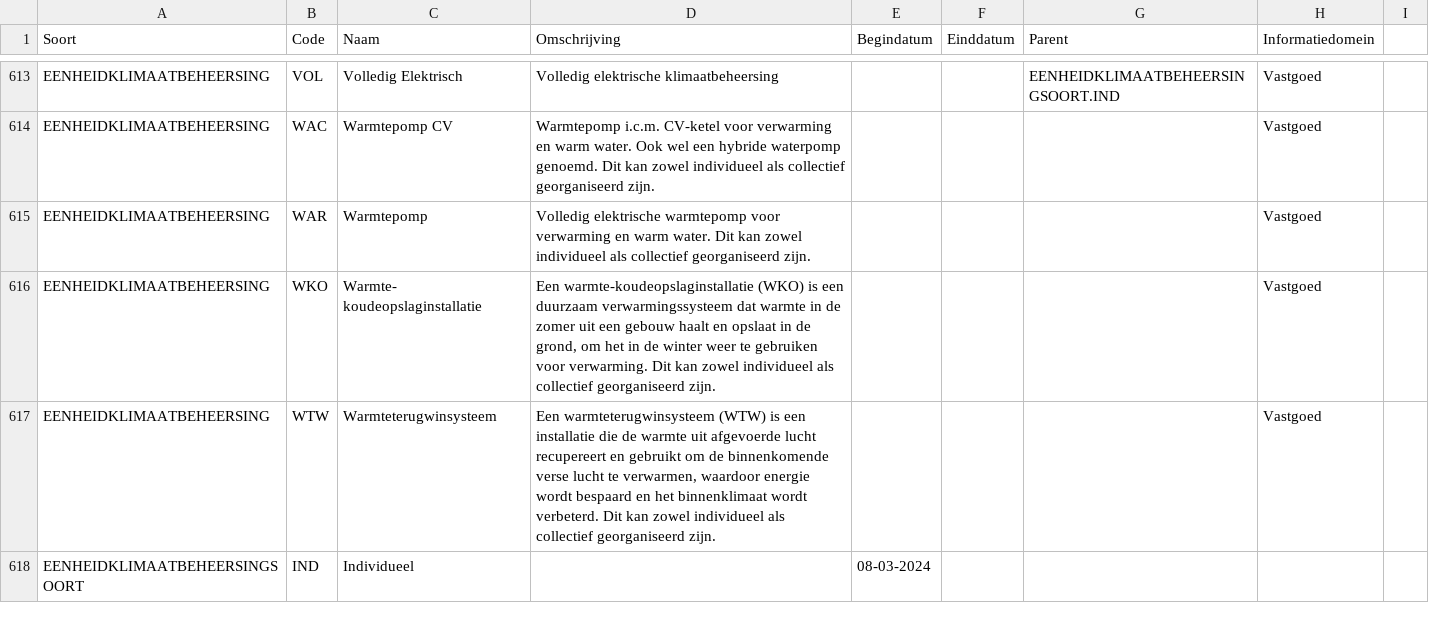
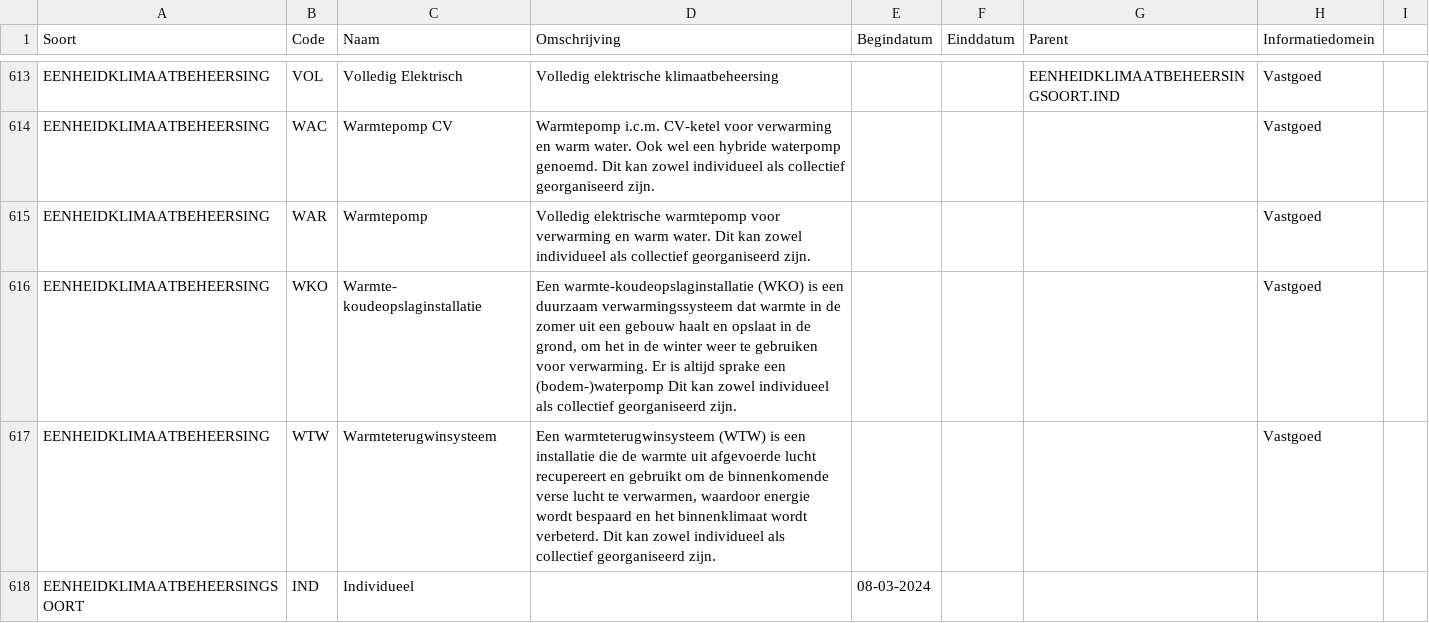
Before and after one commit to Aedes-datastandaarden/vera-referentiedata, a CSV file: Referentiedata.csv, drawn as a sheet; only a part is shown, gaps mark what is left out.

Commit message:
omschrijving

```diff
--- a/Referentiedata.csv
+++ b/Referentiedata.csv
@@ -615,3 +615,3 @@ EENHEIDKLIMAATBEHEERSING;WAC;Warmtepomp CV;Warmtepomp i.c.m. CV-ketel voor verwa
 EENHEIDKLIMAATBEHEERSING;WAR;Warmtepomp;Volledig elektrische warmtepomp voor verwarming en warm water. Dit kan zowel individueel als collectief georganiseerd zijn.;;;;Vastgoed;;
-EENHEIDKLIMAATBEHEERSING;WKO;Warmte- koudeopslaginstallatie;Een warmte-koudeopslaginstallatie (WKO) is een duurzaam verwarmingssysteem dat warmte in de zomer uit een gebouw haalt en opslaat in de grond, om het in de winter weer te gebruiken voor verwarming. Dit kan zowel individueel als collectief georganiseerd zijn.;;;;Vastgoed;;
+EENHEIDKLIMAATBEHEERSING;WKO;Warmte- koudeopslaginstallatie;Een warmte-koudeopslaginstallatie (WKO) is een duurzaam verwarmingssysteem dat warmte in de zomer uit een gebouw haalt en opslaat in de grond, om het in de winter weer te gebruiken voor verwarming. Er is altijd sprake een (bodem-)waterpomp Dit kan zowel individueel als collectief georganiseerd zijn.;;;;Vastgoed;;
 EENHEIDKLIMAATBEHEERSING;WTW;Warmteterugwinsysteem;Een warmteterugwinsysteem (WTW) is een installatie die de warmte uit afgevoerde lucht recupereert en gebruikt om de binnenkomende verse lucht te verwarmen, waardoor energie wordt bespaard en het binnenklimaat wordt verbeterd. Dit kan zowel individueel als collectief georganiseerd zijn.;;;;Vastgoed;;
```
